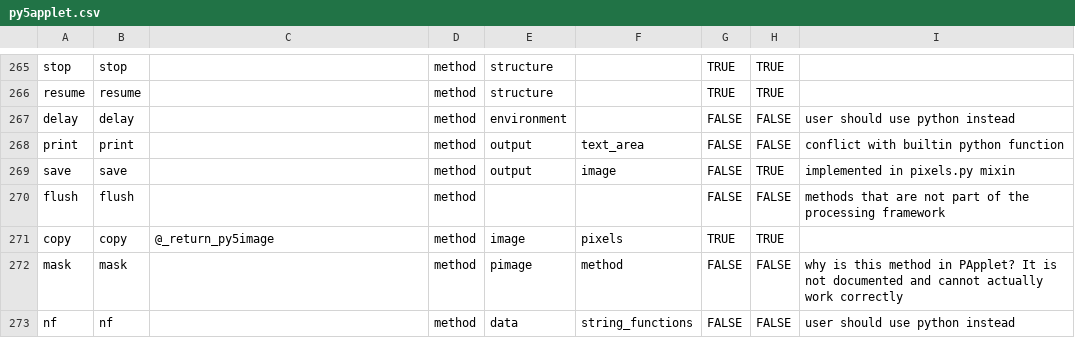
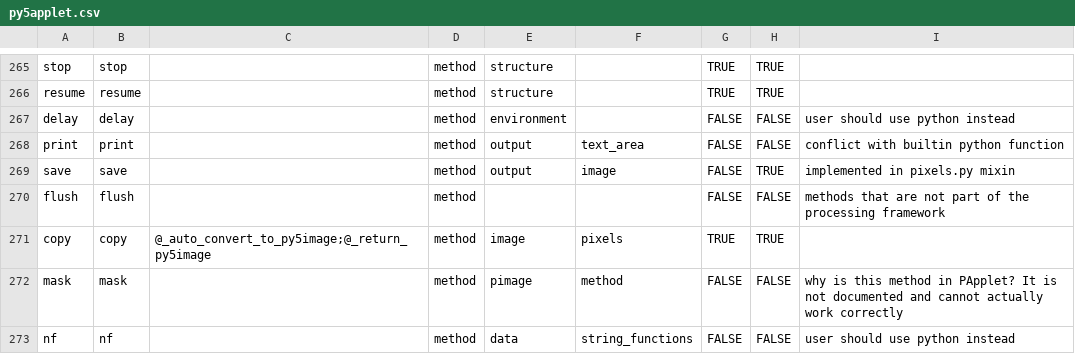
Before and after one commit to py5coding/py5generator, a CSV file: py5_resources/data/py5applet.csv, drawn as a sheet; only a part is shown, gaps mark what is left out.

```diff
--- a/py5_resources/data/py5applet.csv
+++ b/py5_resources/data/py5applet.csv
@@ -270,3 +270,3 @@ save,save,,method,output,image,FALSE,TRUE,implemented in pixels.py mixin
 flush,flush,,method,,,FALSE,FALSE,methods that are not part of the processing framework
-copy,copy,@_return_py5image,method,image,pixels,TRUE,TRUE,
+copy,copy,@_auto_convert_to_py5image;@_return_py5image,method,image,pixels,TRUE,TRUE,
 mask,mask,,method,pimage,method,FALSE,FALSE,why is this method in PApplet? It is not documented and cannot actually work correctly
```
Also changed, not shown: 1 other file.
